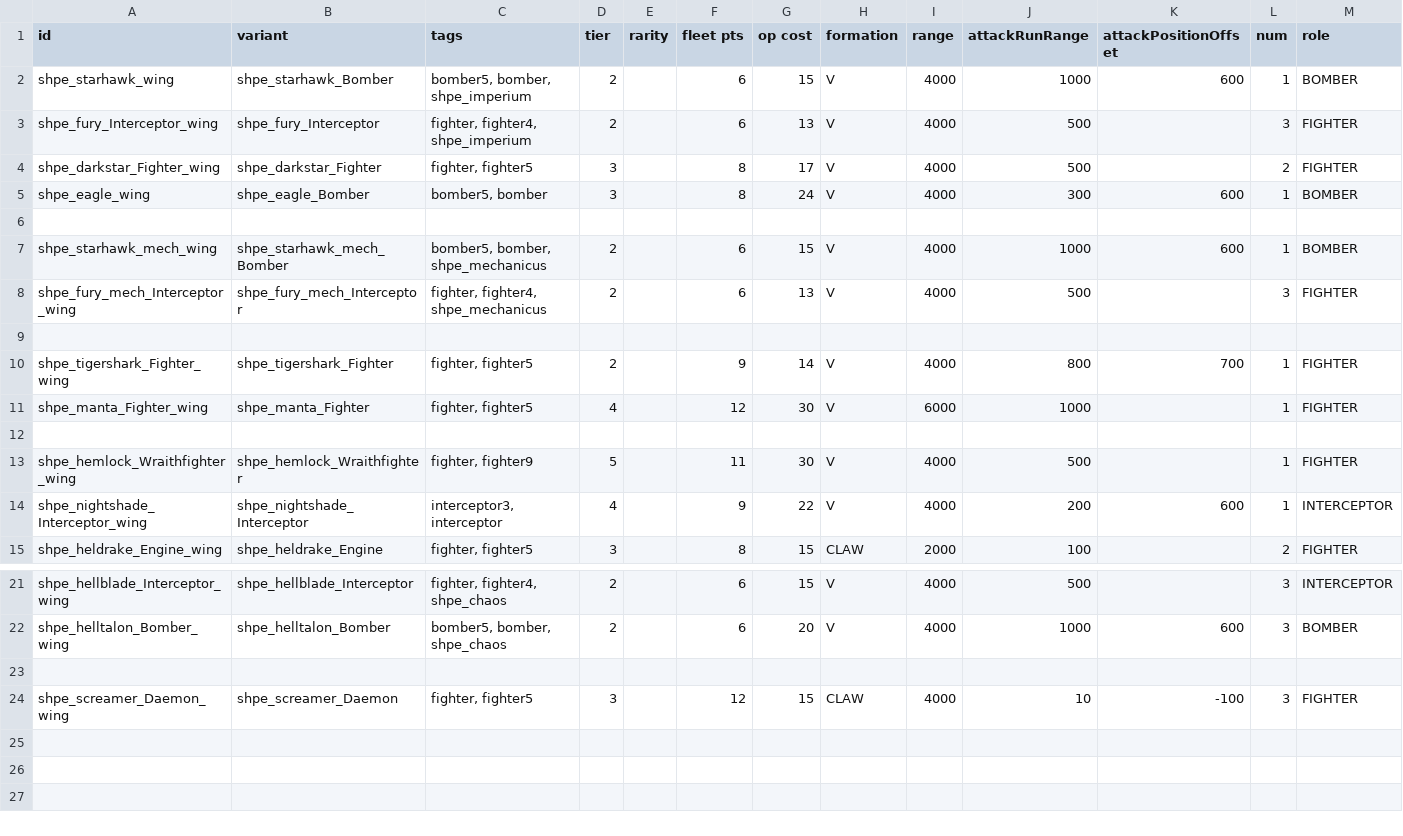
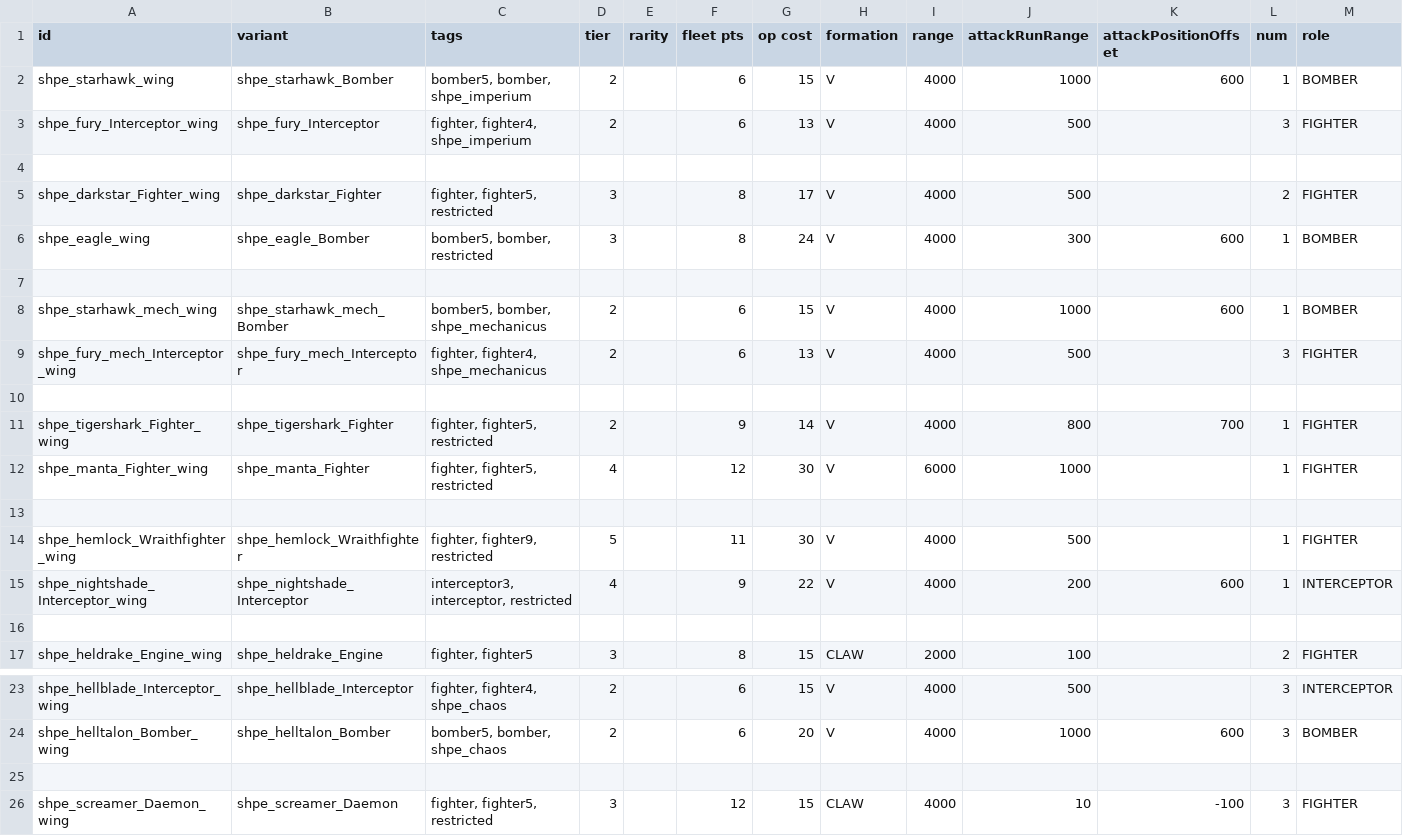
Before and after one commit to mok-slyk/Starhammer_40k_Persean_Expedition, a CSV file: data/hulls/wing_data.csv, drawn as a sheet; only a part is shown, gaps mark what is left out; addresses are those after the commit; rows hold the shown columns only; the diff names each change by its address in the sheet, - before the commit and + after, or states it on an @@ line.

```diff
--- a/data/hulls/wing_data.csv
+++ b/data/hulls/wing_data.csv
+row 4: (empty)
-C5 (tags): fighter, fighter5
+C5 (tags): fighter, fighter5, restricted
-C6 (tags): bomber5, bomber
+C6 (tags): bomber5, bomber, restricted
-C11:C12 (tags): fighter, fighter5
+C11:C12 (tags): fighter, fighter5, restricted
-C14 (tags): fighter, fighter9
+C14 (tags): fighter, fighter9, restricted
-C15 (tags): interceptor3, interceptor
+C15 (tags): interceptor3, interceptor, restricted
+row 16: (empty)
-C26 (tags): fighter, fighter5
+C26 (tags): fighter, fighter5, restricted
```
Also changed, not shown: data/hulls/ship_data.csv, data/weapons/weapon_data.csv, 18 other files.
